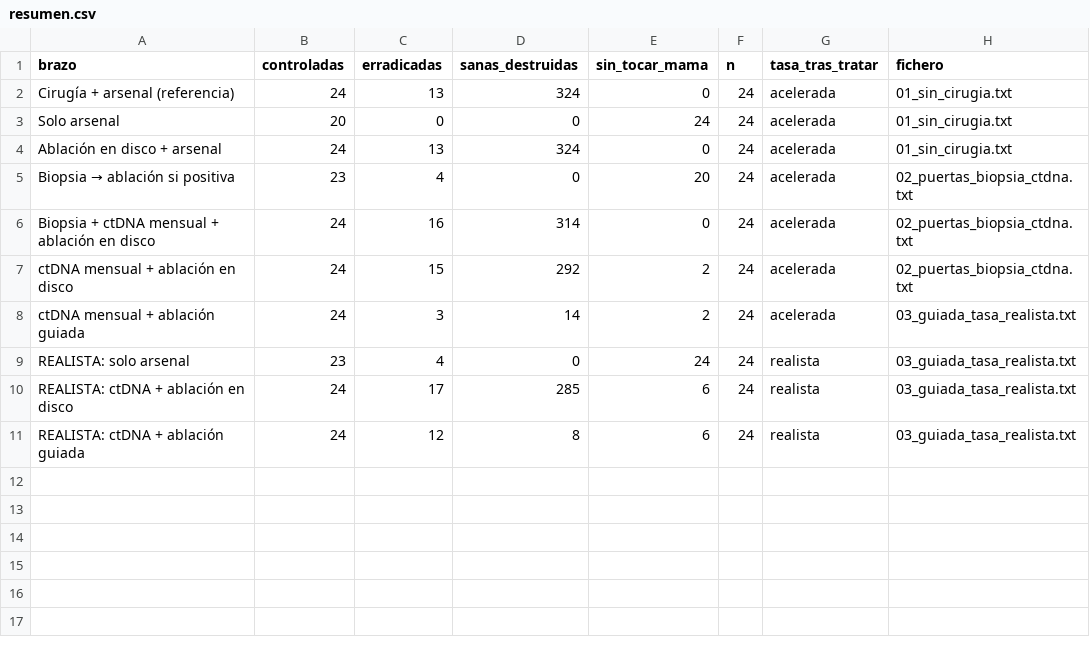
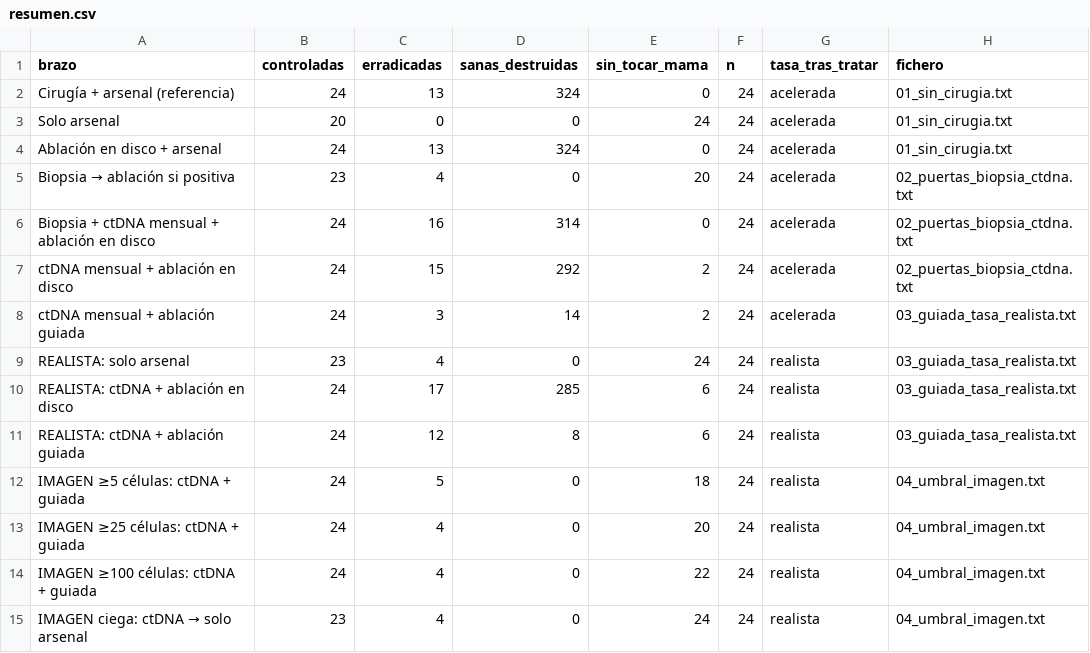
Before and after one commit to TheIsmael12/breast-cancer-abm, a CSV file: resultados/2026-11-05/resumen.csv, drawn as a sheet; the diff names each change by its address in the sheet, - before the commit and + after, or states it on an @@ line.

```diff
--- a/resultados/2026-11-05/resumen.csv
+++ b/resultados/2026-11-05/resumen.csv
+row 12: IMAGEN ≥5 células: ctDNA + guiada | 24 | 5 | 0 | 18 | 24 | realista | 04_umbral_imagen.txt
+row 13: IMAGEN ≥25 células: ctDNA + guiada | 24 | 4 | 0 | 20 | 24 | realista | 04_umbral_imagen.txt
+row 14: IMAGEN ≥100 células: ctDNA + guiada | 24 | 4 | 0 | 22 | 24 | realista | 04_umbral_imagen.txt
+row 15: IMAGEN ciega: ctDNA → solo arsenal | 23 | 4 | 0 | 24 | 24 | realista | 04_umbral_imagen.txt
```
Also changed, not shown: 8 other files.
